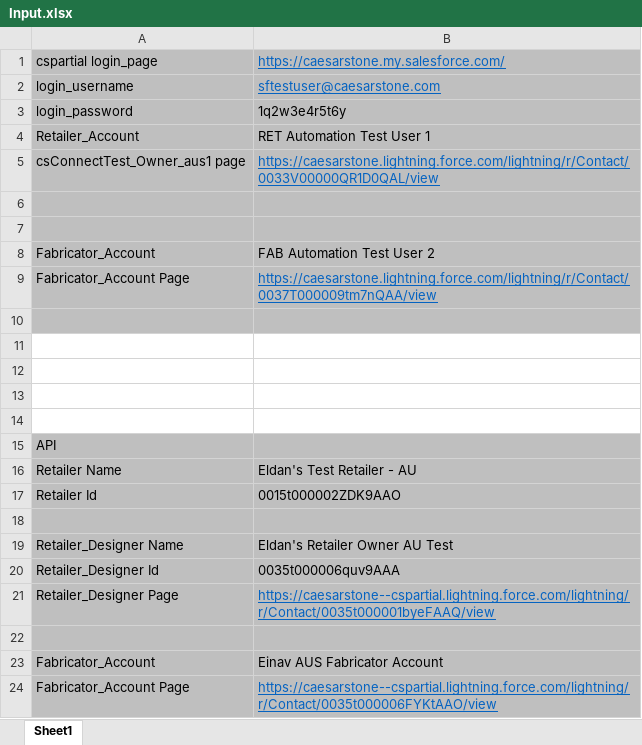
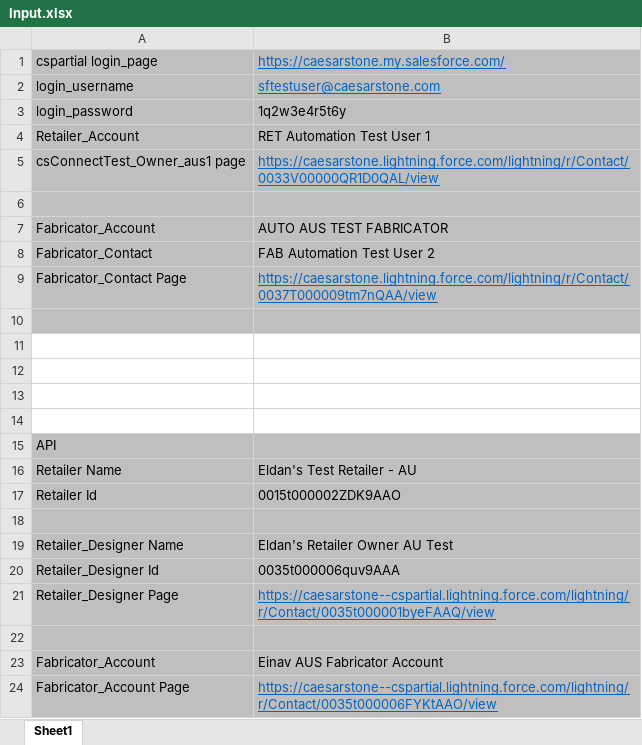
Before and after one commit to BarakCohavi/CaesarStone-Prod, an Excel workbook: Input Files/Input.xlsx, sheet Sheet1, drawn as a sheet; values as stored, in another font and other column widths than the file's, no borders; the diff names each change by its address in the sheet, - before the commit and + after, or states it on an @@ line.

```diff
--- a/Input Files/Input.xlsx (sheet Sheet1)
+++ b/Input Files/Input.xlsx (sheet Sheet1)
-row 7: (empty)
+row 7: Fabricator_Account | AUTO AUS TEST FABRICATOR
-A8: Fabricator_Account
+A8: Fabricator_Contact
-A9: Fabricator_Account Page
+A9: Fabricator_Contact Page
```
Also changed, not shown: 18 other files.
